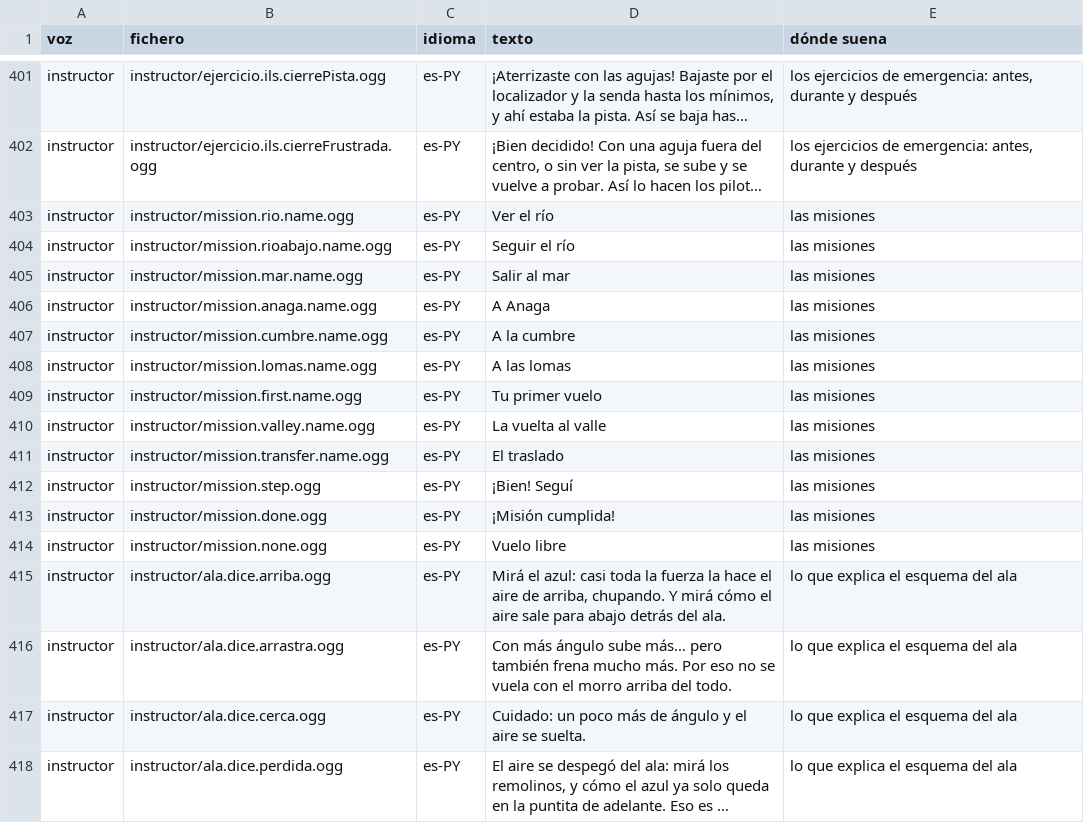
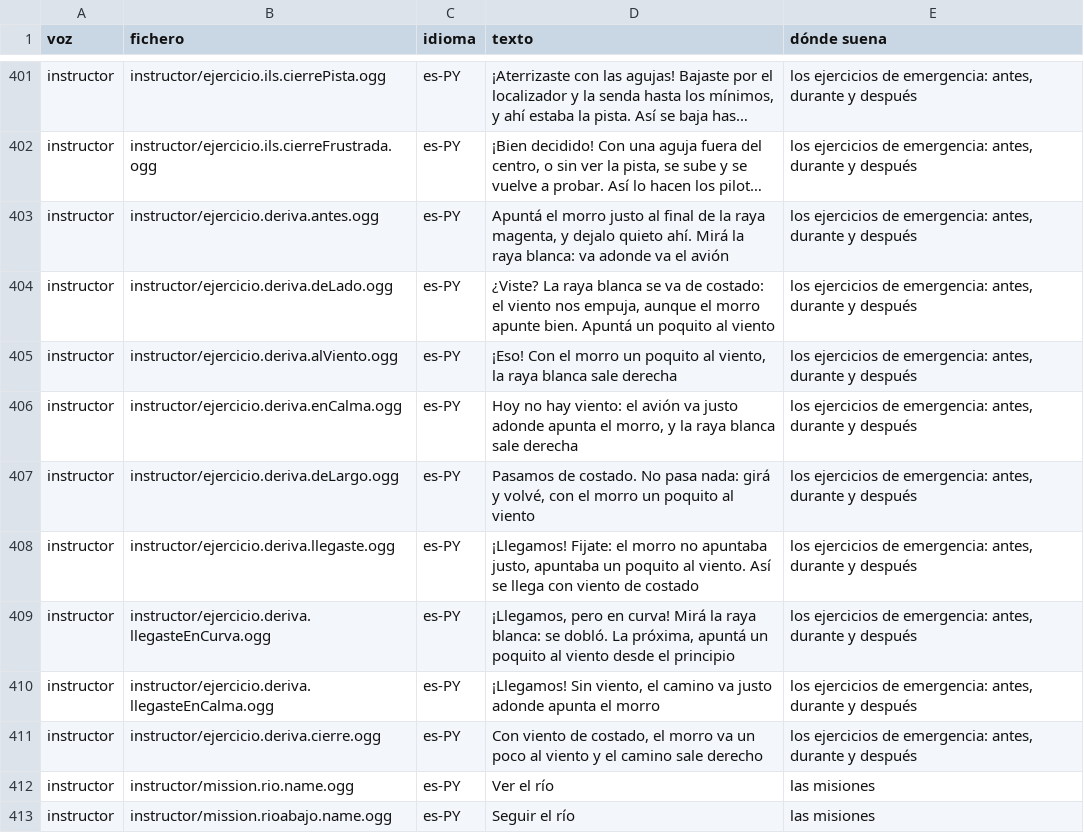
Before and after one commit to OksigeniaSL/oga-veve, a TSV file: docs/voces/frases.tsv, drawn as a sheet; only a part is shown, gaps mark what is left out; the shorter side is filled out with more unchanged rows; long unchanged cells end in …; the diff names each change by its address in the sheet, - before the commit and + after, or states it on an @@ line.

Commit message:
Graba las nueve frases de «Apuntá al viento» (H26l): la instructora presenta la raya magenta y la blanca, avisa cuando se va de costado, celebra la corrección y cuenta la llegada recta, en curva o en calma (16,1–17,8 caracteres por segundo)

```diff
--- a/docs/voces/frases.tsv
+++ b/docs/voces/frases.tsv
+row 403: instructor | instructor/ejercicio.deriva.antes.ogg | es-PY | Apuntá el morro justo al final de la raya magenta, y dejalo quieto ahí. Mirá la raya blanca: va adonde va el avión | los ejercicios de emergencia: antes, durante y después
+row 404: instructor | instructor/ejercicio.deriva.deLado.ogg | es-PY | ¿Viste? La raya blanca se va de costado: el viento nos empuja, aunque el morro apunte bien. Apuntá un poquito al viento | los ejercicios de emergencia: antes, durante y después
+row 405: instructor | instructor/ejercicio.deriva.alViento.ogg | es-PY | ¡Eso! Con el morro un poquito al viento, la raya blanca sale derecha | los ejercicios de emergencia: antes, durante y después
+row 406: instructor | instructor/ejercicio.deriva.enCalma.ogg | es-PY | Hoy no hay viento: el avión va justo adonde apunta el morro, y la raya blanca sale derecha | los ejercicios de emergencia: antes, durante y después
+row 407: instructor | instructor/ejercicio.deriva.deLargo.ogg | es-PY | Pasamos de costado. No pasa nada: girá y volvé, con el morro un poquito al viento | los ejercicios de emergencia: antes, durante y después
+row 408: instructor | instructor/ejercicio.deriva.llegaste.ogg | es-PY | ¡Llegamos! Fijate: el morro no apuntaba justo, apuntaba un poquito al viento. Así se llega con viento de costado | los ejercicios de emergencia: antes, durante y después
+row 409: instructor | instructor/ejercicio.deriva.llegasteEnCurva.ogg | es-PY | ¡Llegamos, pero en curva! Mirá la raya blanca: se dobló. La próxima, apuntá un poquito al viento desde el principio | los ejercicios de emergencia: antes, durante y después
+row 410: instructor | instructor/ejercicio.deriva.llegasteEnCalma.ogg | es-PY | ¡Llegamos! Sin viento, el camino va justo adonde apunta el morro | los ejercicios de emergencia: antes, durante y después
+row 411: instructor | instructor/ejercicio.deriva.cierre.ogg | es-PY | Con viento de costado, el morro va un poco al viento y el camino sale derecho | los ejercicios de emergencia: antes, durante y después
```
Also changed, not shown: docs/voces/guion-instructor.tsv, 31 other files.
